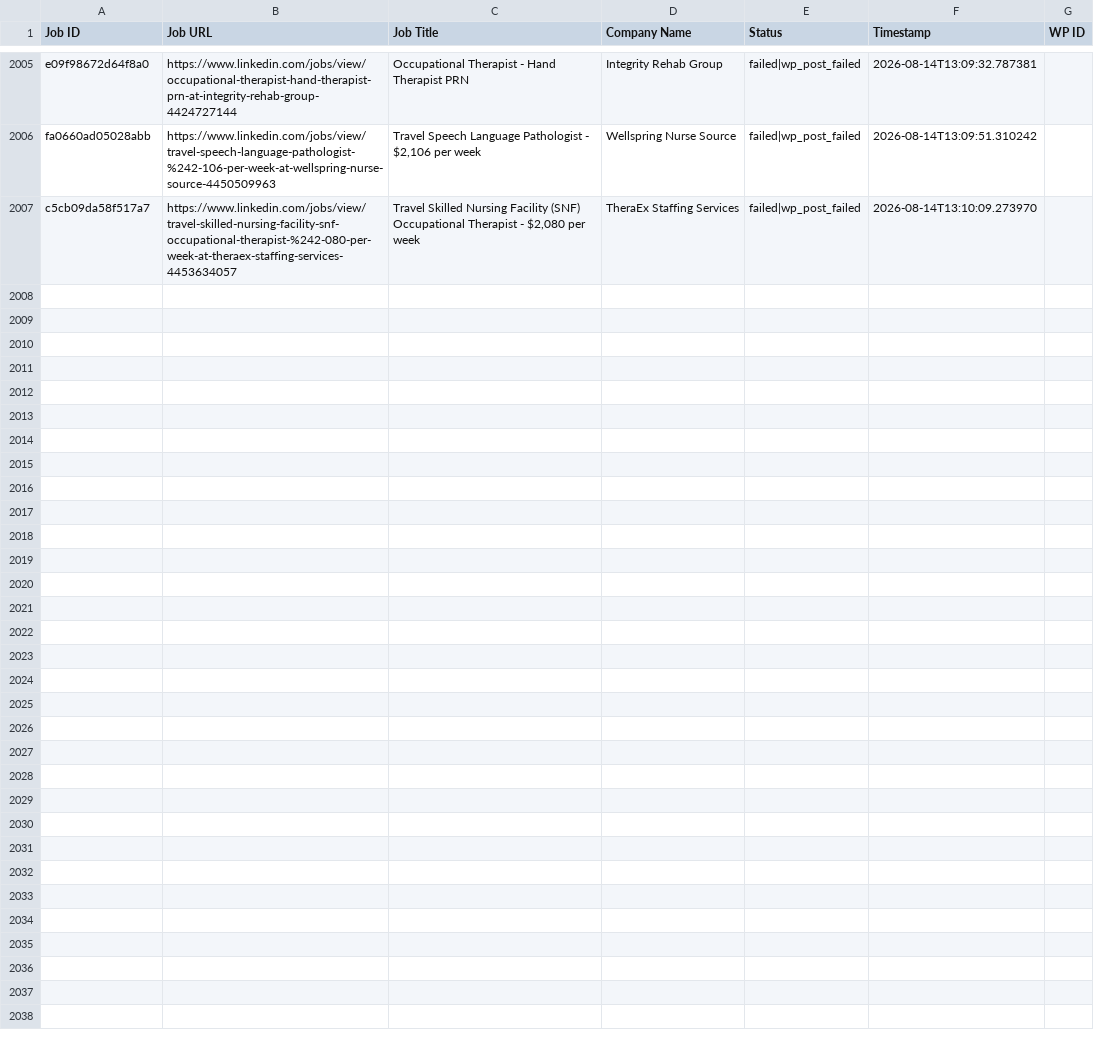
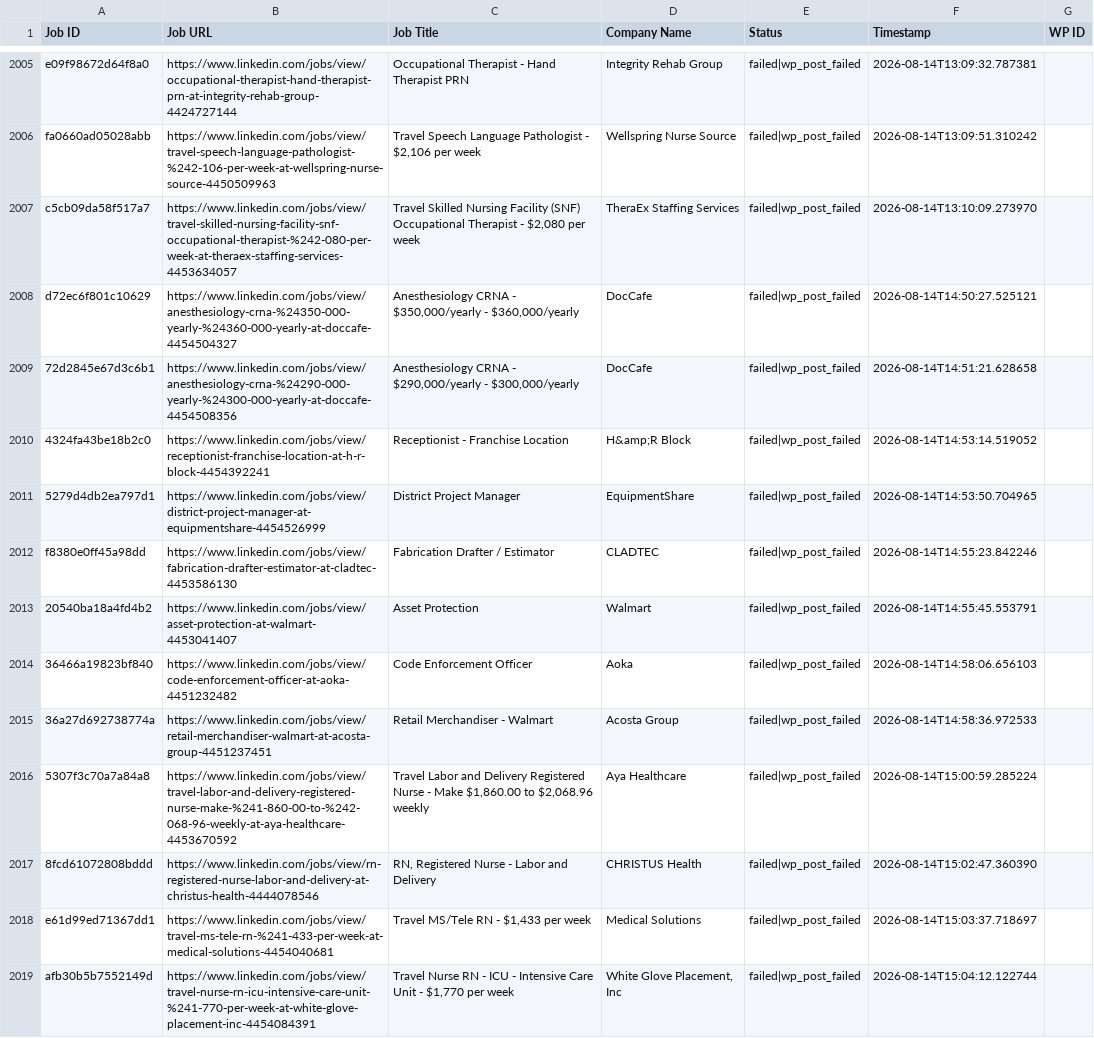
Before and after one commit to vindoky/ps, a CSV file: processed_jobs.csv, drawn as a sheet; only a part is shown, gaps mark what is left out; the diff names each change by its address in the sheet, - before the commit and + after, or states it on an @@ line.

```diff
--- a/processed_jobs.csv
+++ b/processed_jobs.csv
+row 2008: d72ec6f801c10629 | https://www.linkedin.com/jobs/view/anesthesiology-crna-%24350-000-yearly-%24360-000-yearly-at-doccafe-4454504327 | Anesthesiology CRNA - $350,000/yearly - $360,000/yearly | DocCafe | failed|wp_post_failed | 2026-08-14T14:50:27.525121
+row 2009: 72d2845e67d3c6b1 | https://www.linkedin.com/jobs/view/anesthesiology-crna-%24290-000-yearly-%24300-000-yearly-at-doccafe-4454508356 | Anesthesiology CRNA - $290,000/yearly - $300,000/yearly | DocCafe | failed|wp_post_failed | 2026-08-14T14:51:21.628658
+row 2010: 4324fa43be18b2c0 | https://www.linkedin.com/jobs/view/receptionist-franchise-location-at-h-r-block-4454392241 | Receptionist - Franchise Location | H&amp;R Block | failed|wp_post_failed | 2026-08-14T14:53:14.519052
+row 2011: 5279d4db2ea797d1 | https://www.linkedin.com/jobs/view/district-project-manager-at-equipmentshare-4454526999 | District Project Manager | EquipmentShare | failed|wp_post_failed | 2026-08-14T14:53:50.704965
+row 2012: f8380e0ff45a98dd | https://www.linkedin.com/jobs/view/fabrication-drafter-estimator-at-cladtec-4453586130 | Fabrication Drafter / Estimator | CLADTEC | failed|wp_post_failed | 2026-08-14T14:55:23.842246
+row 2013: 20540ba18a4fd4b2 | https://www.linkedin.com/jobs/view/asset-protection-at-walmart-4453041407 | Asset Protection | Walmart | failed|wp_post_failed | 2026-08-14T14:55:45.553791
+row 2014: 36466a19823bf840 | https://www.linkedin.com/jobs/view/code-enforcement-officer-at-aoka-4451232482 | Code Enforcement Officer | Aoka | failed|wp_post_failed | 2026-08-14T14:58:06.656103
+row 2015: 36a27d692738774a | https://www.linkedin.com/jobs/view/retail-merchandiser-walmart-at-acosta-group-4451237451 | Retail Merchandiser - Walmart | Acosta Group | failed|wp_post_failed | 2026-08-14T14:58:36.972533
+row 2016: 5307f3c70a7a84a8 | https://www.linkedin.com/jobs/view/travel-labor-and-delivery-registered-nurse-make-%241-860-00-to-%242-068-96-weekly-at-aya-healthcare-4453670592 | Travel Labor and Delivery Registered Nurse - Make $1,860.00 to $2,068.96 weekly | Aya Healthcare | failed|wp_post_failed | 2026-08-14T15:00:59.285224
+row 2017: 8fcd61072808bddd | https://www.linkedin.com/jobs/view/rn-registered-nurse-labor-and-delivery-at-christus-health-4444078546 | RN, Registered Nurse - Labor and Delivery | CHRISTUS Health | failed|wp_post_failed | 2026-08-14T15:02:47.360390
+row 2018: e61d99ed71367dd1 | https://www.linkedin.com/jobs/view/travel-ms-tele-rn-%241-433-per-week-at-medical-solutions-4454040681 | Travel MS/Tele RN - $1,433 per week | Medical Solutions | failed|wp_post_failed | 2026-08-14T15:03:37.718697
+row 2019: afb30b5b7552149d | https://www.linkedin.com/jobs/view/travel-nurse-rn-icu-intensive-care-unit-%241-770-per-week-at-white-glove-placement-inc-4454084391 | Travel Nurse RN - ICU - Intensive Care Unit - $1,770 per week | White Glove Placement, Inc | failed|wp_post_failed | 2026-08-14T15:04:12.122744
```
